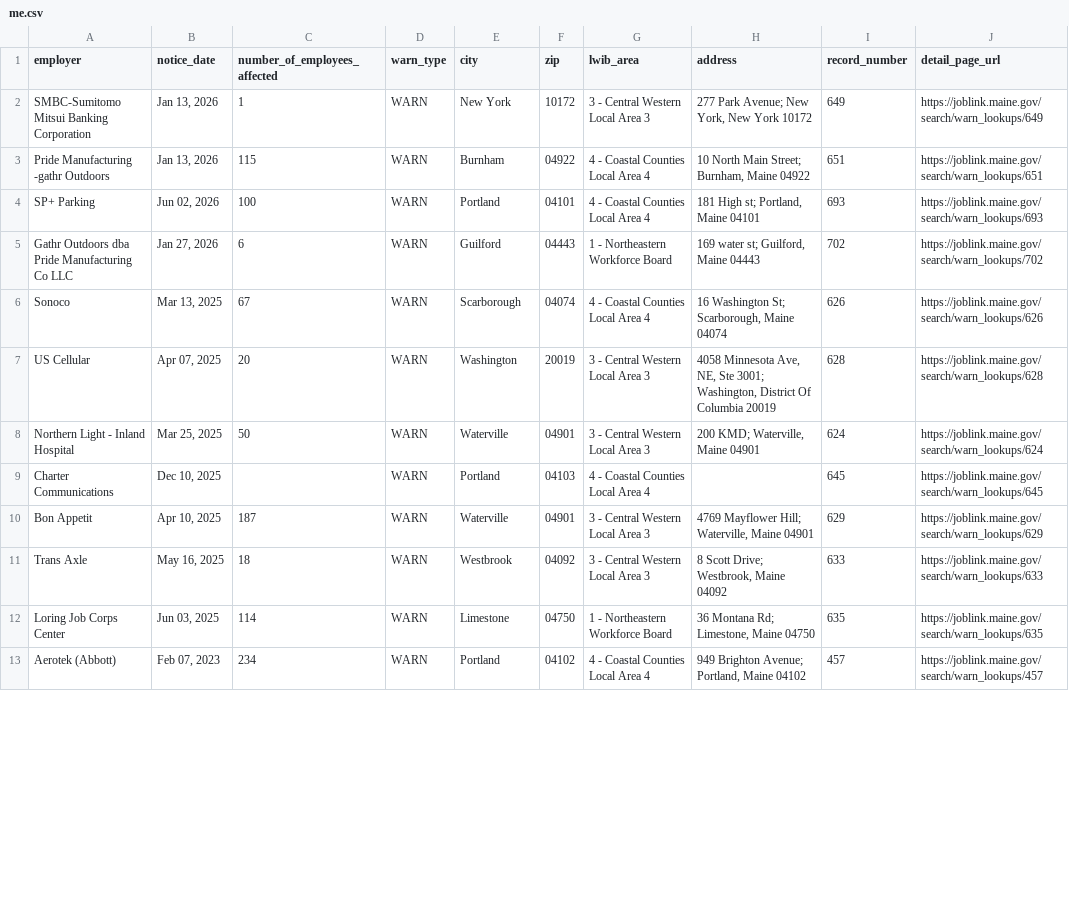
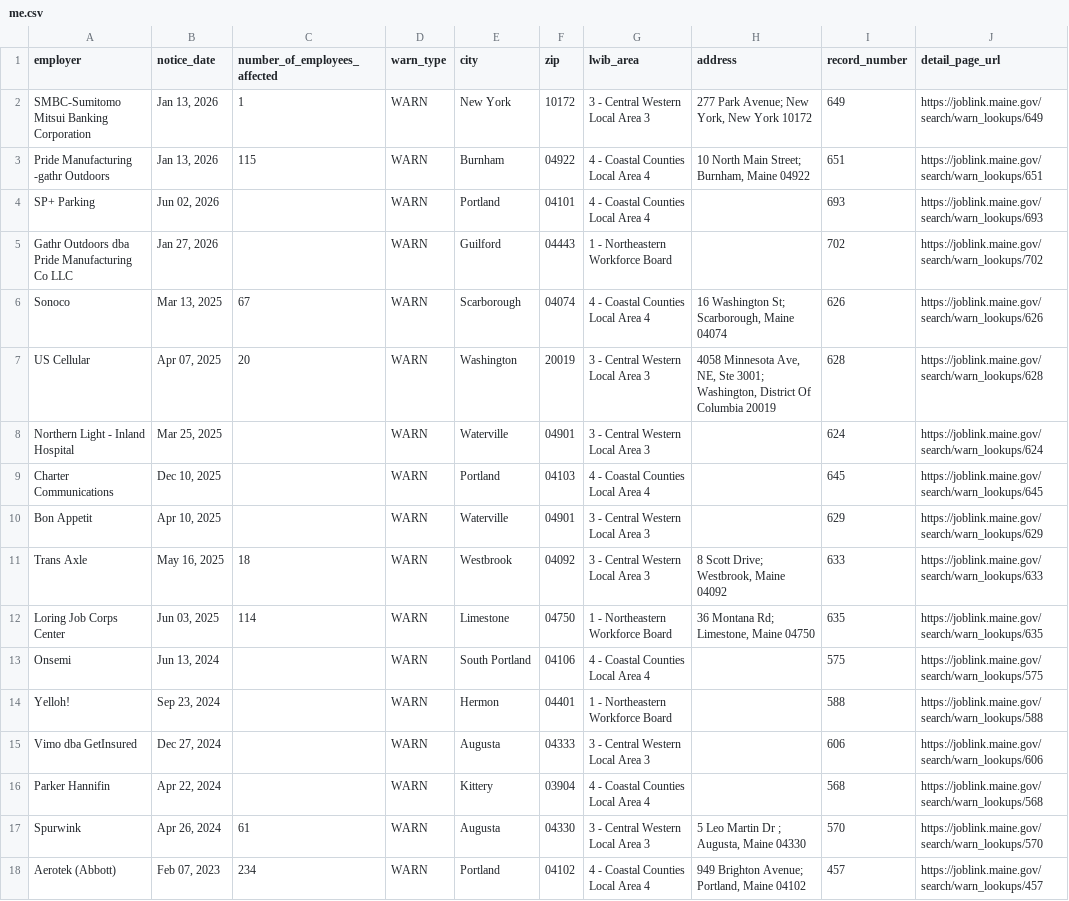
Before and after one commit to FTS-IE/github-actions-tut, a CSV file: data/me.csv, drawn as a sheet; only a part is shown; the diff covers the shown part only.

```diff
--- a/data/me.csv
+++ b/data/me.csv
@@ -3,11 +3,16 @@ SMBC-Sumitomo Mitsui Banking Corporation,"Jan 13, 2026",1,WARN,New York,10172,3
 Pride Manufacturing -gathr Outdoors,"Jan 13, 2026",115,WARN,Burnham,04922,4 - Coastal Counties Local Area 4,"10 North Main Street; Burnham, Maine 04922",651,https://joblink.maine.gov/search/warn_lookups/651
-SP+ Parking,"Jun 02, 2026",100,WARN,Portland,04101,4 - Coastal Counties Local Area 4,"181 High st; Portland, Maine 04101",693,https://joblink.maine.gov/search/warn_lookups/693
-Gathr Outdoors dba Pride Manufacturing Co LLC,"Jan 27, 2026",6,WARN,Guilford,04443,1 - Northeastern Workforce Board,"169 water st; Guilford, Maine 04443",702,https://joblink.maine.gov/search/warn_lookups/702
+SP+ Parking,"Jun 02, 2026",,WARN,Portland,04101,4 - Coastal Counties Local Area 4,,693,https://joblink.maine.gov/search/warn_lookups/693
+Gathr Outdoors dba Pride Manufacturing Co LLC,"Jan 27, 2026",,WARN,Guilford,04443,1 - Northeastern Workforce Board,,702,https://joblink.maine.gov/search/warn_lookups/702
 Sonoco,"Mar 13, 2025",67,WARN,Scarborough,04074,4 - Coastal Counties Local Area 4,"16 Washington St; Scarborough, Maine 04074",626,https://joblink.maine.gov/search/warn_lookups/626
 US Cellular,"Apr 07, 2025",20,WARN,Washington,20019,3 - Central Western Local Area 3,"4058 Minnesota Ave, NE, Ste 3001; Washington, District Of Columbia 20019",628,https://joblink.maine.gov/search/warn_lookups/628
-Northern Light - Inland Hospital,"Mar 25, 2025",50,WARN,Waterville,04901,3 - Central Western Local Area 3,"200 KMD; Waterville, Maine 04901",624,https://joblink.maine.gov/search/warn_lookups/624
+Northern Light - Inland Hospital,"Mar 25, 2025",,WARN,Waterville,04901,3 - Central Western Local Area 3,,624,https://joblink.maine.gov/search/warn_lookups/624
 Charter Communications,"Dec 10, 2025",,WARN,Portland,04103,4 - Coastal Counties Local Area 4,,645,https://joblink.maine.gov/search/warn_lookups/645
-Bon Appetit,"Apr 10, 2025",187,WARN,Waterville,04901,3 - Central Western Local Area 3,"4769 Mayflower Hill; Waterville, Maine 04901",629,https://joblink.maine.gov/search/warn_lookups/629
+Bon Appetit,"Apr 10, 2025",,WARN,Waterville,04901,3 - Central Western Local Area 3,,629,https://joblink.maine.gov/search/warn_lookups/629
 Trans Axle,"May 16, 2025",18,WARN,Westbrook,04092,3 - Central Western Local Area 3,"8 Scott Drive; Westbrook, Maine 04092",633,https://joblink.maine.gov/search/warn_lookups/633
 Loring Job Corps Center,"Jun 03, 2025",114,WARN,Limestone,04750,1 - Northeastern Workforce Board,"36 Montana Rd; Limestone, Maine 04750",635,https://joblink.maine.gov/search/warn_lookups/635
+Onsemi,"Jun 13, 2024",,WARN,South Portland,04106,4 - Coastal Counties Local Area 4,,575,https://joblink.maine.gov/search/warn_lookups/575
+Yelloh!,"Sep 23, 2024",,WARN,Hermon,04401,1 - Northeastern Workforce Board,,588,https://joblink.maine.gov/search/warn_lookups/588
+Vimo dba GetInsured,"Dec 27, 2024",,WARN,Augusta,04333,3 - Central Western Local Area 3,,606,https://joblink.maine.gov/search/warn_lookups/606
+Parker Hannifin,"Apr 22, 2024",,WARN,Kittery,03904,4 - Coastal Counties Local Area 4,,568,https://joblink.maine.gov/search/warn_lookups/568
+Spurwink,"Apr 26, 2024",61,WARN,Augusta,04330,3 - Central Western Local Area 3,"5 Leo Martin Dr ; Augusta, Maine 04330",570,https://joblink.maine.gov/search/warn_lookups/570
 Aerotek (Abbott),"Feb 07, 2023",234,WARN,Portland,04102,4 - Coastal Counties Local Area 4,"949 Brighton Avenue; Portland, Maine 04102",457,https://joblink.maine.gov/search/warn_lookups/457
```
Also changed, not shown: 4 added rows, 13 removed rows and 23 edited cells elsewhere in this file, data/de.csv, data/ks.csv, 8 other files.
